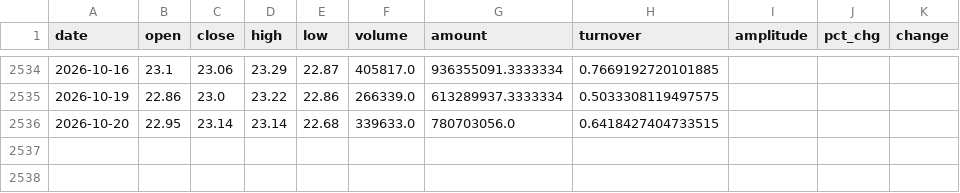
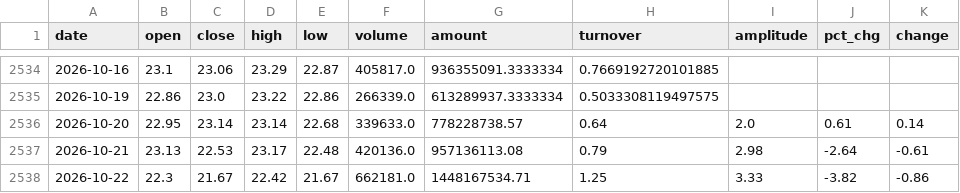
Before and after one commit to p50914043/ginkgo_nut_t, a CSV file: data/000792.csv, drawn as a sheet; only a part is shown, gaps mark what is left out.

```diff
--- a/data/000792.csv
+++ b/data/000792.csv
@@ -2535,2 +2535,4 @@ date,open,close,high,low,volume,amount,turnover,amplitude,pct_chg,change
 2026-10-19,22.86,23.0,23.22,22.86,266339.0,613289937.3333334,0.5033308119497575,,,
-2026-10-20,22.95,23.14,23.14,22.68,339633.0,780703056.0,0.6418427404733515,,,
+2026-10-20,22.95,23.14,23.14,22.68,339633.0,778228738.57,0.64,2.0,0.61,0.14
+2026-10-21,23.13,22.53,23.17,22.48,420136.0,957136113.08,0.79,2.98,-2.64,-0.61
+2026-10-22,22.3,21.67,22.42,21.67,662181.0,1448167534.71,1.25,3.33,-3.82,-0.86
```
Also changed, not shown: data/000807.csv, data/002714.csv, 29 other files.
